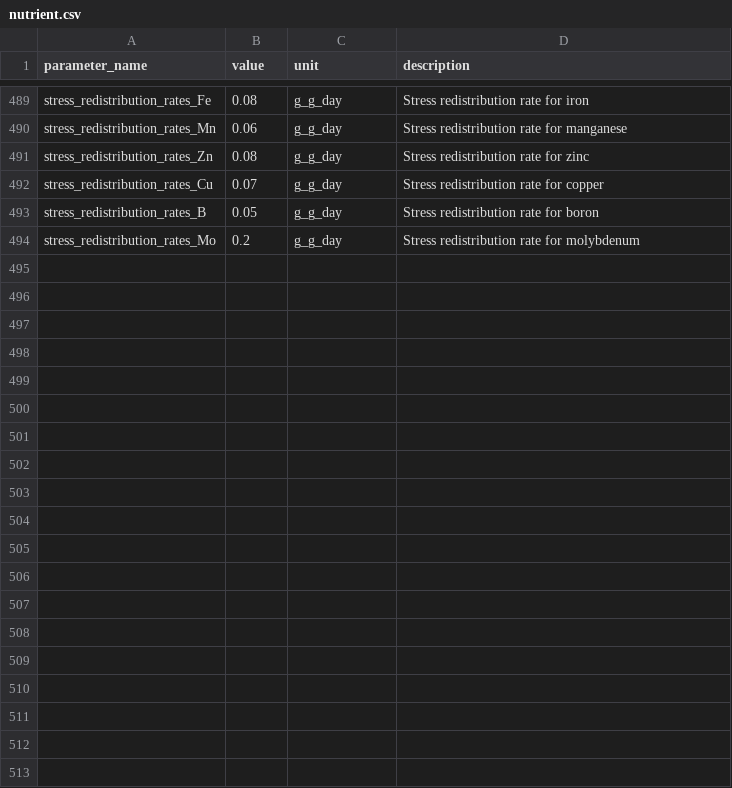
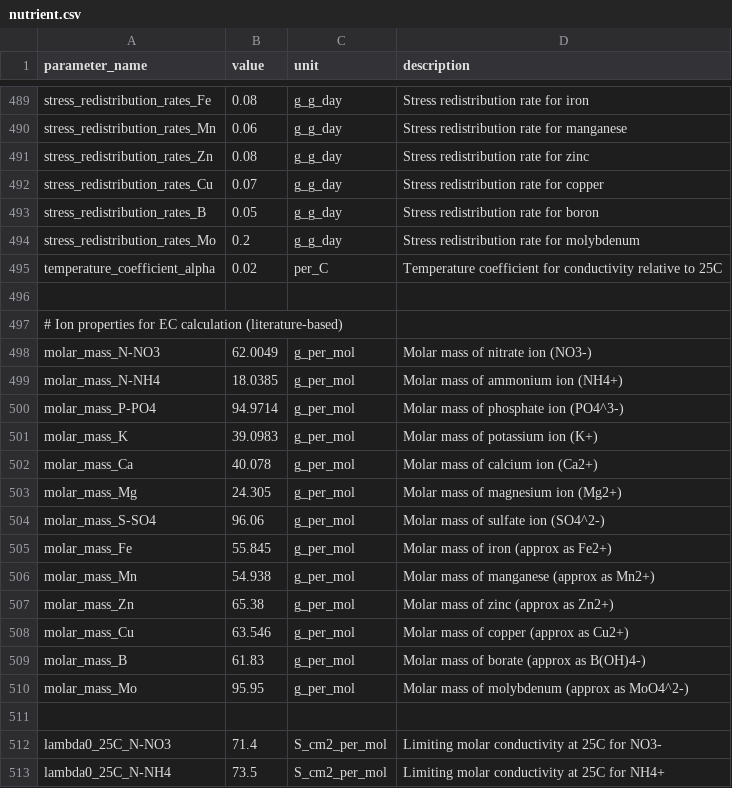
Before and after one commit to kapil-161/hydroponic_python, a CSV file: input/nutrient.csv, drawn as a sheet; only a part is shown, gaps mark what is left out; the diff covers the shown part only.

```diff
--- a/input/nutrient.csv
+++ b/input/nutrient.csv
@@ -494 +494,20 @@ stress_redistribution_rates_B,0.05,g_g_day,Stress redistribution rate for boron
 stress_redistribution_rates_Mo,0.2,g_g_day,Stress redistribution rate for molybdenum
+temperature_coefficient_alpha,0.02,per_C,Temperature coefficient for conductivity relative to 25C
+
+# Ion properties for EC calculation (literature-based)
+molar_mass_N-NO3,62.0049,g_per_mol,Molar mass of nitrate ion (NO3-)
+molar_mass_N-NH4,18.0385,g_per_mol,Molar mass of ammonium ion (NH4+)
+molar_mass_P-PO4,94.9714,g_per_mol,Molar mass of phosphate ion (PO4^3-)
+molar_mass_K,39.0983,g_per_mol,Molar mass of potassium ion (K+)
+molar_mass_Ca,40.078,g_per_mol,Molar mass of calcium ion (Ca2+)
+molar_mass_Mg,24.305,g_per_mol,Molar mass of magnesium ion (Mg2+)
+molar_mass_S-SO4,96.06,g_per_mol,Molar mass of sulfate ion (SO4^2-)
+molar_mass_Fe,55.845,g_per_mol,Molar mass of iron (approx as Fe2+)
+molar_mass_Mn,54.938,g_per_mol,Molar mass of manganese (approx as Mn2+)
+molar_mass_Zn,65.38,g_per_mol,Molar mass of zinc (approx as Zn2+)
+molar_mass_Cu,63.546,g_per_mol,Molar mass of copper (approx as Cu2+)
+molar_mass_B,61.83,g_per_mol,Molar mass of borate (approx as B(OH)4-)
+molar_mass_Mo,95.95,g_per_mol,Molar mass of molybdenum (approx as MoO4^2-)
+
+lambda0_25C_N-NO3,71.4,S_cm2_per_mol,Limiting molar conductivity at 25C for NO3-
+lambda0_25C_N-NH4,73.5,S_cm2_per_mol,Limiting molar conductivity at 25C for NH4+
```
Also changed, not shown: 25 added rows and 4 edited cells elsewhere in this file, input/constants.csv, input/genetics.csv, 39 other files.
